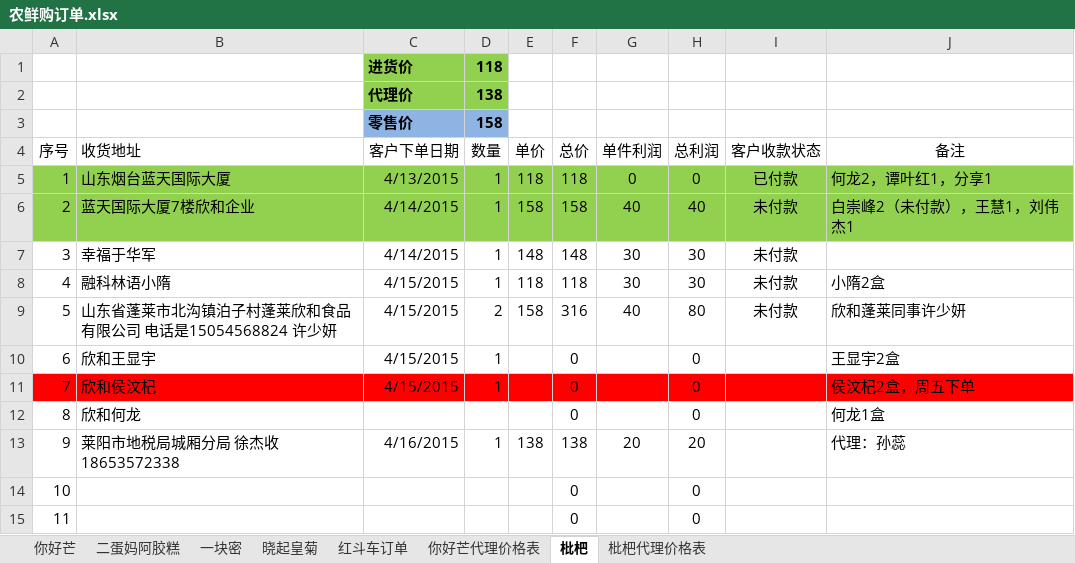
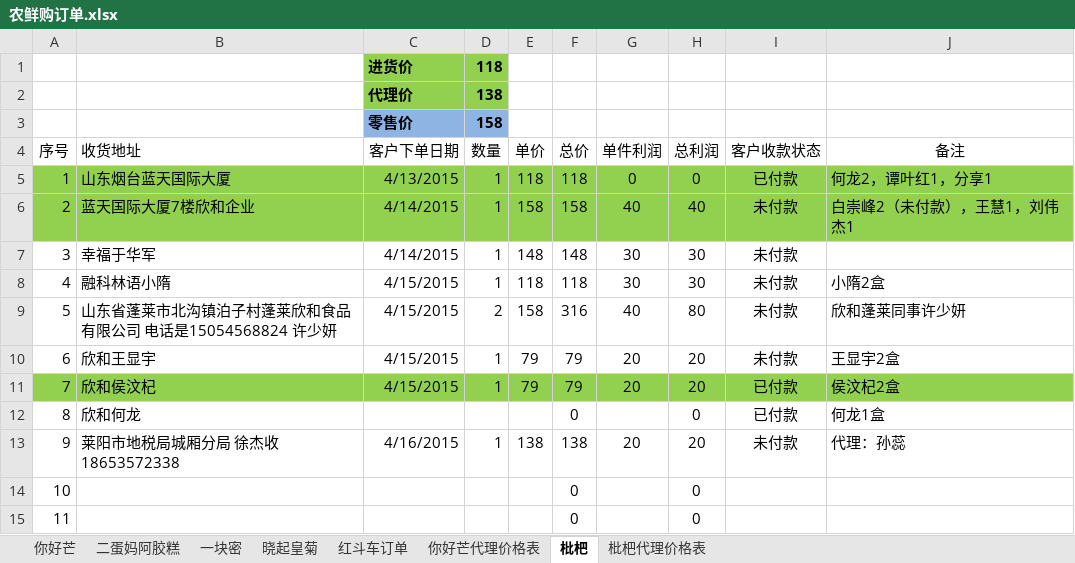
Before and after one commit to ettor/miyou, an Excel workbook: Documents/农鲜购订单.xlsx, sheet 枇杷, drawn as a sheet; only a part is shown; values as stored, in another font and other column widths than the file's, no borders; the diff names each change by its address in the sheet, - before the commit and + after, or states it on an @@ line.

```diff
--- a/Documents/农鲜购订单.xlsx (sheet 枇杷)
+++ b/Documents/农鲜购订单.xlsx (sheet 枇杷)
-E10:E11 (单价): (empty)
+E10:E11 (单价): 79
-F10:F11 (总价): 0
+F10:F11 (总价): 79
-G10:G11 (单件利润): (empty)
+G10:G11 (单件利润): 20
-H10:H11 (总利润): 0
+H10:H11 (总利润): 20
-I10 (客户收款状态): (empty)
+I10 (客户收款状态): 未付款
-A11:J11 fill: #FF0000
+A11:J11 fill: #92D050
-I11:I12 (客户收款状态): (empty)
+I11:I12 (客户收款状态): 已付款
-J11 (备注): 侯汶杞2盒，周五下单
+J11 (备注): 侯汶杞2盒
-I13 (客户收款状态): (empty)
+I13 (客户收款状态): 未付款
```
